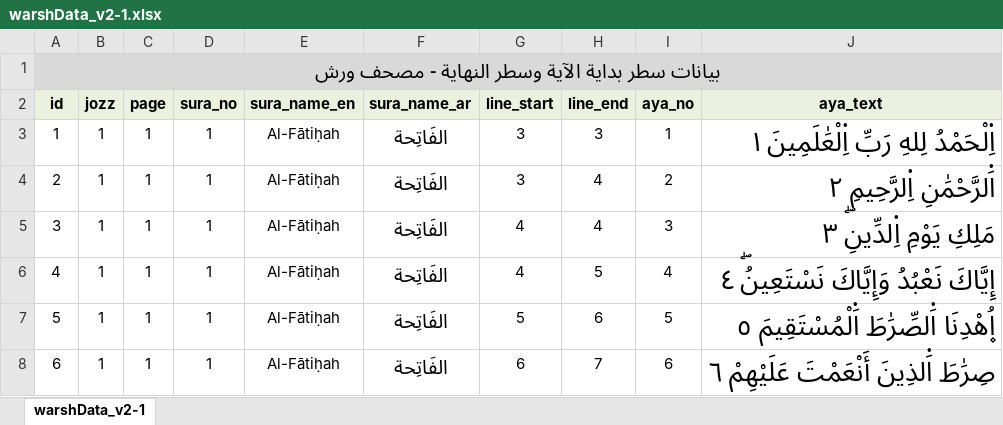
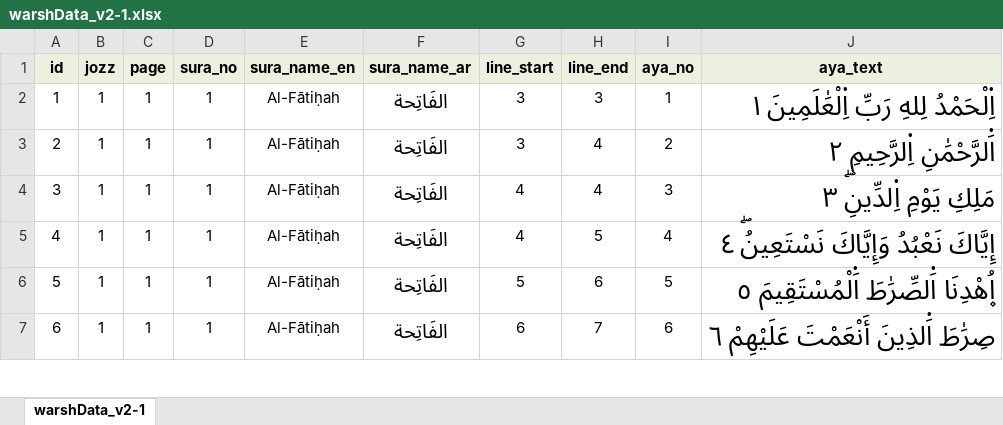
Before and after one commit to u293/m-anno, an Excel workbook: backend/warshData_v2-1.xlsx, sheet warshData_v2-1, drawn as a sheet; only a part is shown; values as stored, in another font and other column widths than the file's, no borders; conditional formats not drawn; the diff names each change by its address in the sheet, - before the commit and + after, or states it on an @@ line.

```diff
--- a/backend/warshData_v2-1.xlsx (sheet warshData_v2-1)
+++ b/backend/warshData_v2-1.xlsx (sheet warshData_v2-1)
-row 1: بيانات سطر بداية الآية وسطر النهاية - مصحف ورش
```
Also changed, not shown: backend/Dataset-Verse-by-Verse1-Konduga.xlsx, 5 other files.
